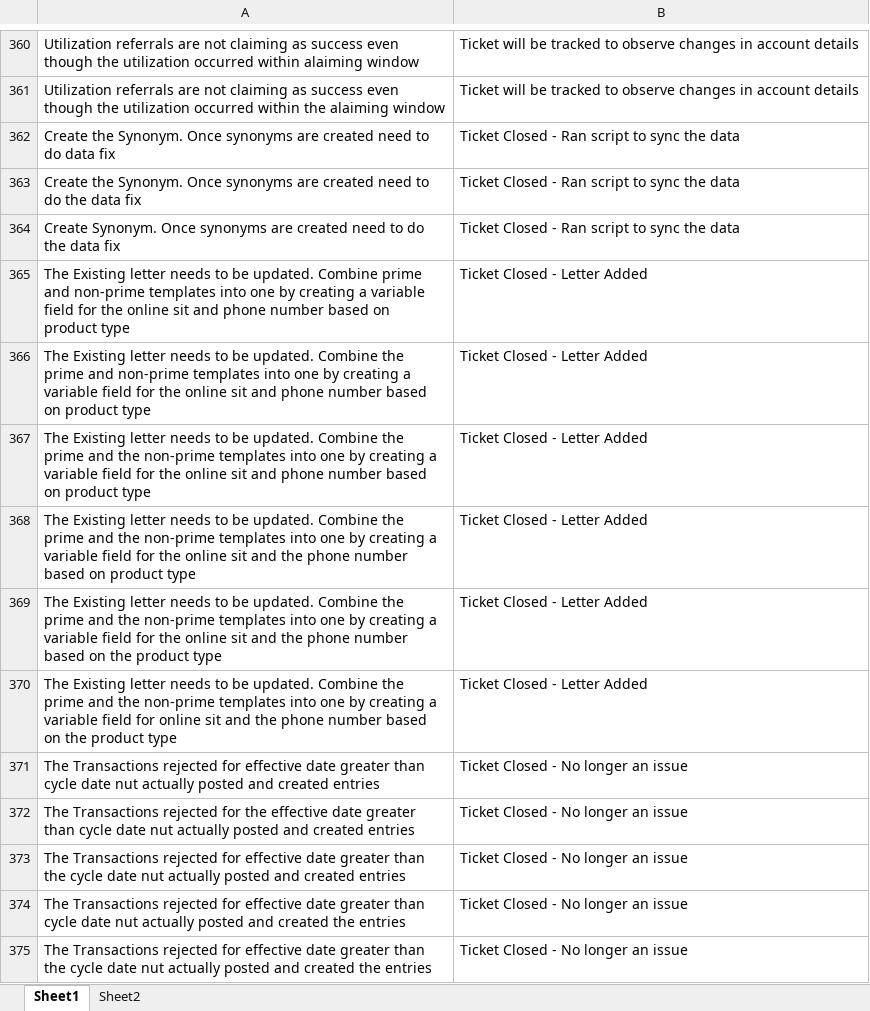
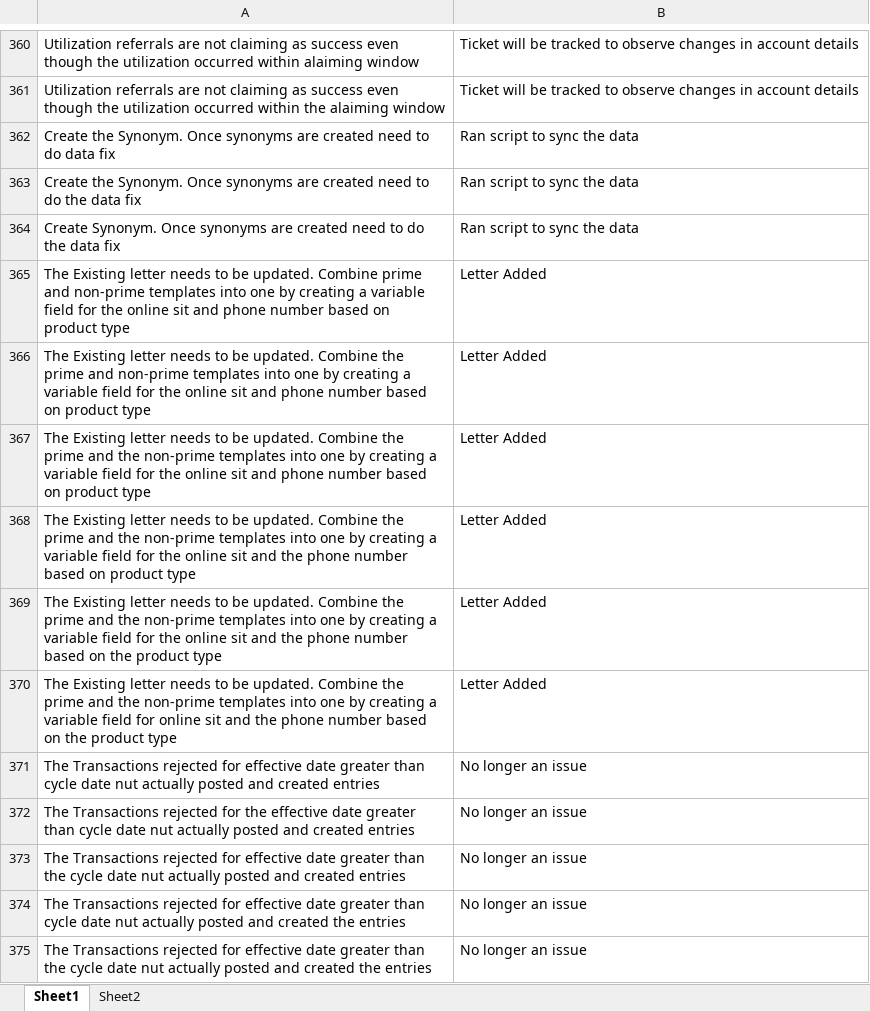
Before and after one commit to kalyanpichuka/PAC2000-Automation-Through-Machine-Learning, an Excel workbook: dataset - enlarged.xlsx, sheet Sheet1, drawn as a sheet; only a part is shown, gaps mark what is left out; values as stored, in another font and other column widths than the file's, no borders; the diff covers the shown part only; the diff names each change by its address in the sheet, - before the commit and + after, or states it on an @@ line.

Commit message:
Add files via upload

```diff
--- a/dataset - enlarged.xlsx (sheet Sheet1)
+++ b/dataset - enlarged.xlsx (sheet Sheet1)
-B362:B364: Ticket Closed - Ran script to sync the data
+B362:B364: Ran script to sync the data
-B365:B370: Ticket Closed - Letter Added
+B365:B370: Letter Added
-B371:B375: Ticket Closed - No longer an issue
+B371:B375: No longer an issue
```
Also changed, not shown: 31 added rows and 309 edited cells elsewhere in this sheet.
